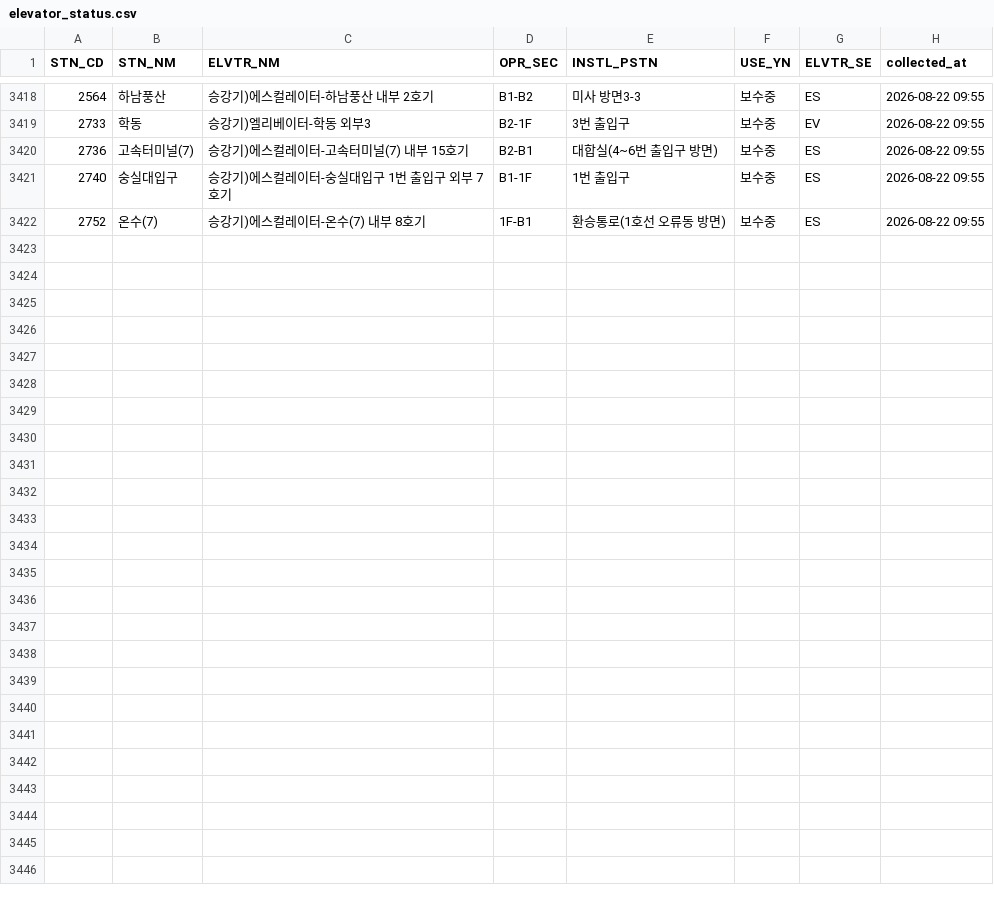
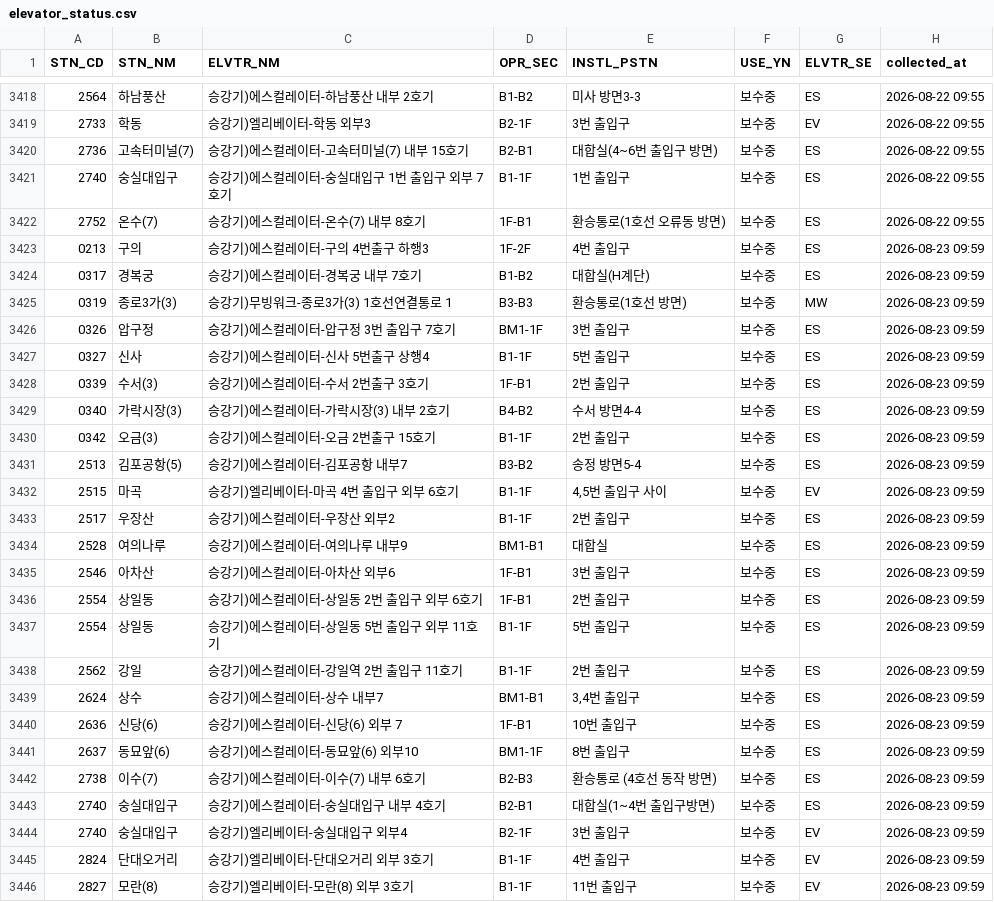
Before and after one commit to SeoyeonKoh/Oracle_crowdness_prediction, a CSV file: data/elevator_status.csv, drawn as a sheet; only a part is shown, gaps mark what is left out.

```diff
--- a/data/elevator_status.csv
+++ b/data/elevator_status.csv
@@ -3422 +3422,25 @@
 2752,온수(7),승강기)에스컬레이터-온수(7) 내부 8호기,1F-B1,환승통로(1호선 오류동 방면),보수중,ES,2026-08-22 09:55
+0213,구의,승강기)에스컬레이터-구의 4번출구 하행3,1F-2F,4번 출입구,보수중,ES,2026-08-23 09:59
+0317,경복궁,승강기)에스컬레이터-경복궁 내부 7호기,B1-B2,대합실(H계단),보수중,ES,2026-08-23 09:59
+0319,종로3가(3),승강기)무빙워크-종로3가(3) 1호선연결통로 1,B3-B3,환승통로(1호선 방면),보수중,MW,2026-08-23 09:59
+0326,압구정,승강기)에스컬레이터-압구정 3번 출입구 7호기,BM1-1F,3번 출입구,보수중,ES,2026-08-23 09:59
+0327,신사,승강기)에스컬레이터-신사 5번출구 상행4,B1-1F,5번 출입구,보수중,ES,2026-08-23 09:59
+0339,수서(3),승강기)에스컬레이터-수서 2번출구 3호기,1F-B1,2번 출입구,보수중,ES,2026-08-23 09:59
+0340,가락시장(3),승강기)에스컬레이터-가락시장(3) 내부 2호기,B4-B2,수서 방면4-4,보수중,ES,2026-08-23 09:59
+0342,오금(3),승강기)에스컬레이터-오금 2번출구 15호기,B1-1F,2번 출입구,보수중,ES,2026-08-23 09:59
+2513,김포공항(5),승강기)에스컬레이터-김포공항 내부7,B3-B2,송정 방면5-4,보수중,ES,2026-08-23 09:59
+2515,마곡,승강기)엘리베이터-마곡 4번 출입구 외부 6호기,B1-1F,"4,5번 출입구 사이",보수중,EV,2026-08-23 09:59
+2517,우장산,승강기)에스컬레이터-우장산 외부2,B1-1F,2번 출입구,보수중,ES,2026-08-23 09:59
+2528,여의나루,승강기)에스컬레이터-여의나루 내부9,BM1-B1,대합실,보수중,ES,2026-08-23 09:59
+2546,아차산,승강기)에스컬레이터-아차산 외부6,1F-B1,3번 출입구,보수중,ES,2026-08-23 09:59
+2554,상일동,승강기)에스컬레이터-상일동 2번 출입구 외부 6호기,1F-B1,2번 출입구,보수중,ES,2026-08-23 09:59
+2554,상일동,승강기)에스컬레이터-상일동 5번 출입구 외부 11호기,B1-1F,5번 출입구,보수중,ES,2026-08-23 09:59
+2562,강일,승강기)에스컬레이터-강일역 2번 출입구 11호기,B1-1F,2번 출입구,보수중,ES,2026-08-23 09:59
+2624,상수,승강기)에스컬레이터-상수 내부7,BM1-B1,"3,4번 출입구",보수중,ES,2026-08-23 09:59
+2636,신당(6),승강기)에스컬레이터-신당(6) 외부 7,1F-B1,10번 출입구,보수중,ES,2026-08-23 09:59
+2637,동묘앞(6),승강기)에스컬레이터-동묘앞(6) 외부10,BM1-1F,8번 출입구,보수중,ES,2026-08-23 09:59
+2738,이수(7),승강기)에스컬레이터-이수(7) 내부 6호기,B2-B3,환승통로 (4호선 동작 방면),보수중,ES,2026-08-23 09:59
+2740,숭실대입구,승강기)에스컬레이터-숭실대입구 내부 4호기,B2-B1,대합실(1~4번 출입구방면),보수중,ES,2026-08-23 09:59
+2740,숭실대입구,승강기)엘리베이터-숭실대입구 외부4,B2-1F,3번 출입구,보수중,EV,2026-08-23 09:59
+2824,단대오거리,승강기)엘리베이터-단대오거리 외부 3호기,B1-1F,4번 출입구,보수중,EV,2026-08-23 09:59
+2827,모란(8),승강기)엘리베이터-모란(8) 외부 3호기,B1-1F,11번 출입구,보수중,EV,2026-08-23 09:59
```
Also changed, not shown: data/escalator.csv, data/moving_walk.csv, 1 other file.
